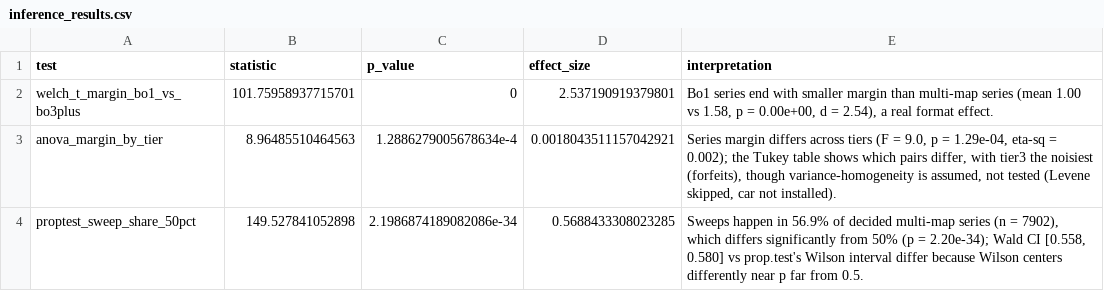
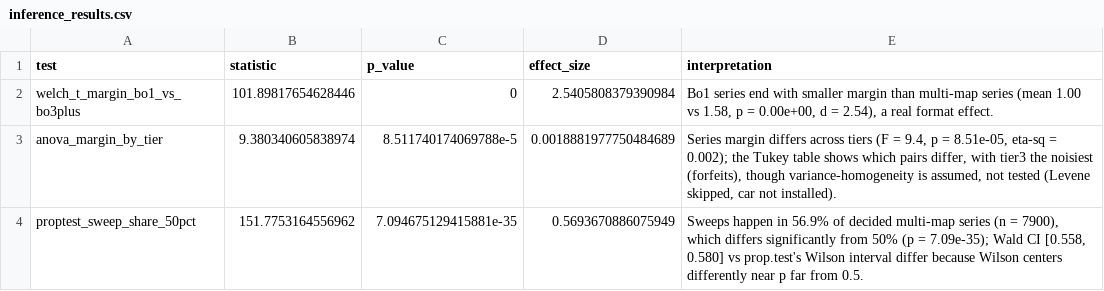
Before and after one commit to IlliaDol/cs2-match-analytics, a CSV file: outputs/inference_results.csv, drawn as a sheet.

```diff
--- a/outputs/inference_results.csv
+++ b/outputs/inference_results.csv
@@ -1,4 +1,4 @@
 test,statistic,p_value,effect_size,interpretation
-welch_t_margin_bo1_vs_bo3plus,101.75958937715701,0,2.537190919379801,"Bo1 series end with smaller margin than multi-map series (mean 1.00 vs 1.58, p = 0.00e+00, d = 2.54), a real format effect."
-anova_margin_by_tier,8.96485510464563,1.2886279005678634e-4,0.0018043511157042921,"Series margin differs across tiers (F = 9.0, p = 1.29e-04, eta-sq = 0.002); the Tukey table shows which pairs differ, with tier3 the noisiest (forfeits), though variance-homogeneity is assumed, not tested (Levene skipped, car not installed)."
-proptest_sweep_share_50pct,149.527841052898,2.1986874189082086e-34,0.5688433308023285,"Sweeps happen in 56.9% of decided multi-map series (n = 7902), which differs significantly from 50% (p = 2.20e-34); Wald CI [0.558, 0.580] vs prop.test's Wilson interval differ because Wilson centers differently near p far from 0.5."
+welch_t_margin_bo1_vs_bo3plus,101.89817654628446,0,2.5405808379390984,"Bo1 series end with smaller margin than multi-map series (mean 1.00 vs 1.58, p = 0.00e+00, d = 2.54), a real format effect."
+anova_margin_by_tier,9.380340605838974,8.511740174069788e-5,0.0018881977750484689,"Series margin differs across tiers (F = 9.4, p = 8.51e-05, eta-sq = 0.002); the Tukey table shows which pairs differ, with tier3 the noisiest (forfeits), though variance-homogeneity is assumed, not tested (Levene skipped, car not installed)."
+proptest_sweep_share_50pct,151.7753164556962,7.094675129415881e-35,0.5693670886075949,"Sweeps happen in 56.9% of decided multi-map series (n = 7900), which differs significantly from 50% (p = 7.09e-35); Wald CI [0.558, 0.580] vs prop.test's Wilson interval differ because Wilson centers differently near p far from 0.5."
```
Also changed, not shown: data/raw/toy_matches.csv, 12 other files.
